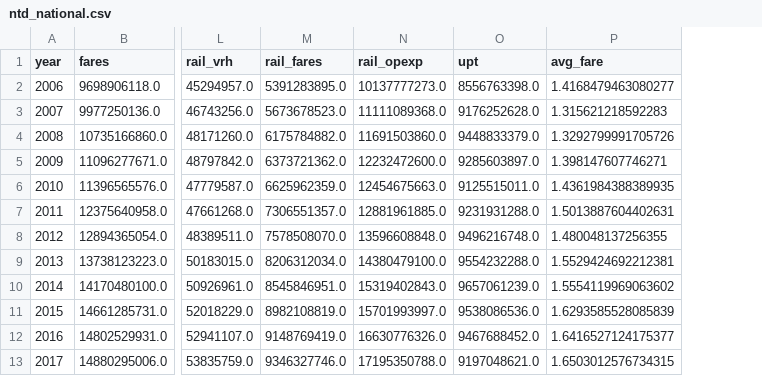
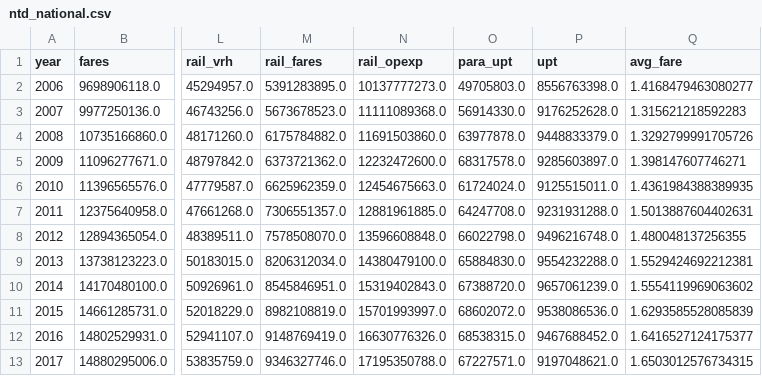
Before and after one commit to axismaps/ridership, a CSV file: data/output/ntd_national.csv, drawn as a sheet; only a part is shown, gaps mark what is left out; the diff names each change by its address in the sheet, - before the commit and + after, or states it on an @@ line.

Commit message:
Added paratransit data

```diff
--- a/data/output/ntd_national.csv
+++ b/data/output/ntd_national.csv
+column O (para_upt), rows 2-13: 49705803.0 | 56914330.0 | 63977878.0 | 68317578.0 | 61724024.0 | 64247708.0 | 66022798.0 | 65884830.0 | 67388720.0 | 68602072.0 | 68538315.0 | 67227571.0
```
Also changed, not shown: 5 other files.
